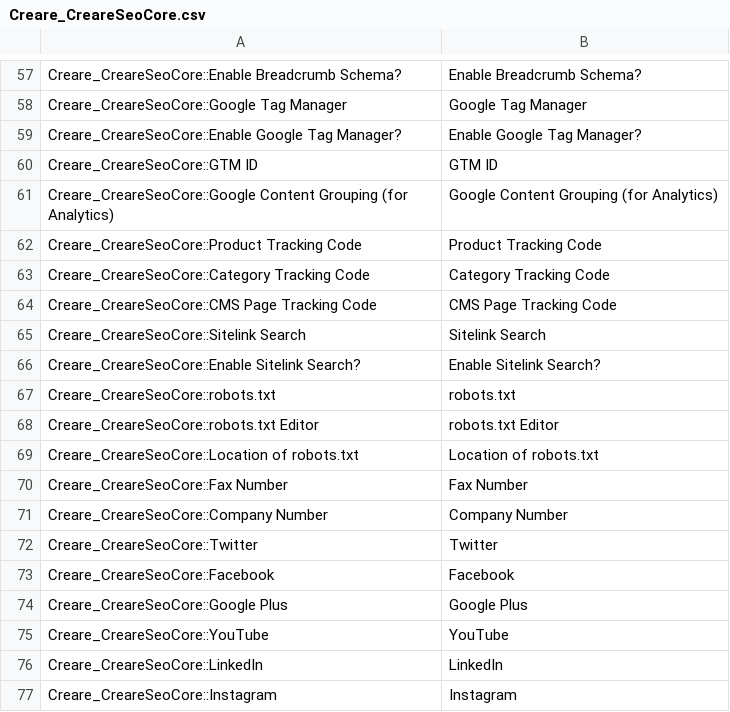
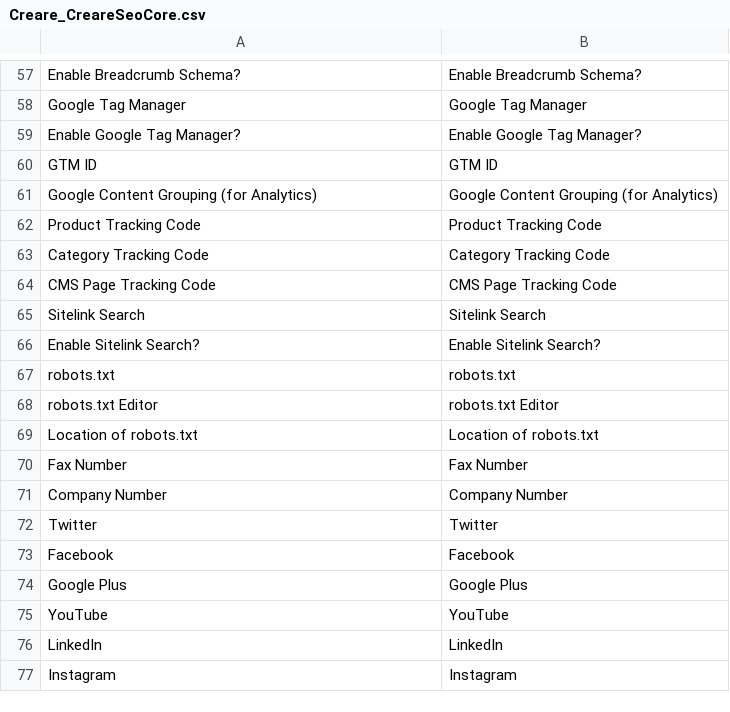
Before and after one commit to adampmoss/CreareSEO, a CSV file: app/locale/en_US/Creare_CreareSeoCore.csv, drawn as a sheet; only a part is shown, gaps mark what is left out; the diff covers the shown part only.

Commit message:
Removing "Creare_CreareSeoCore" preffix

```diff
--- a/app/locale/en_US/Creare_CreareSeoCore.csv
+++ b/app/locale/en_US/Creare_CreareSeoCore.csv
@@ -57,21 +57,21 @@
-"Creare_CreareSeoCore::Enable Breadcrumb Schema?","Enable Breadcrumb Schema?"
-"Creare_CreareSeoCore::Google Tag Manager","Google Tag Manager"
-"Creare_CreareSeoCore::Enable Google Tag Manager?","Enable Google Tag Manager?"
-"Creare_CreareSeoCore::GTM ID","GTM ID"
-"Creare_CreareSeoCore::Google Content Grouping (for Analytics)","Google Content Grouping (for Analytics)"
-"Creare_CreareSeoCore::Product Tracking Code","Product Tracking Code"
-"Creare_CreareSeoCore::Category Tracking Code","Category Tracking Code"
-"Creare_CreareSeoCore::CMS Page Tracking Code","CMS Page Tracking Code"
-"Creare_CreareSeoCore::Sitelink Search","Sitelink Search"
-"Creare_CreareSeoCore::Enable Sitelink Search?","Enable Sitelink Search?"
-"Creare_CreareSeoCore::robots.txt","robots.txt"
-"Creare_CreareSeoCore::robots.txt Editor","robots.txt Editor"
-"Creare_CreareSeoCore::Location of robots.txt","Location of robots.txt"
-"Creare_CreareSeoCore::Fax Number","Fax Number"
-"Creare_CreareSeoCore::Company Number","Company Number"
-"Creare_CreareSeoCore::Twitter","Twitter"
-"Creare_CreareSeoCore::Facebook","Facebook"
-"Creare_CreareSeoCore::Google Plus","Google Plus"
-"Creare_CreareSeoCore::YouTube","YouTube"
-"Creare_CreareSeoCore::LinkedIn","LinkedIn"
-"Creare_CreareSeoCore::Instagram","Instagram"
+"Enable Breadcrumb Schema?","Enable Breadcrumb Schema?"
+"Google Tag Manager","Google Tag Manager"
+"Enable Google Tag Manager?","Enable Google Tag Manager?"
+"GTM ID","GTM ID"
+"Google Content Grouping (for Analytics)","Google Content Grouping (for Analytics)"
+"Product Tracking Code","Product Tracking Code"
+"Category Tracking Code","Category Tracking Code"
+"CMS Page Tracking Code","CMS Page Tracking Code"
+"Sitelink Search","Sitelink Search"
+"Enable Sitelink Search?","Enable Sitelink Search?"
+"robots.txt","robots.txt"
+"robots.txt Editor","robots.txt Editor"
+"Location of robots.txt","Location of robots.txt"
+"Fax Number","Fax Number"
+"Company Number","Company Number"
+"Twitter","Twitter"
+"Facebook","Facebook"
+"Google Plus","Google Plus"
+"YouTube","YouTube"
+"LinkedIn","LinkedIn"
+"Instagram","Instagram"
```
Also changed, not shown: 56 edited cells elsewhere in this file.
